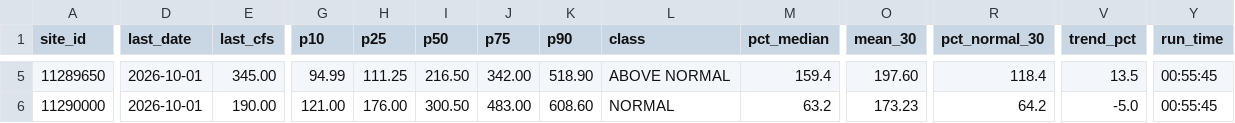
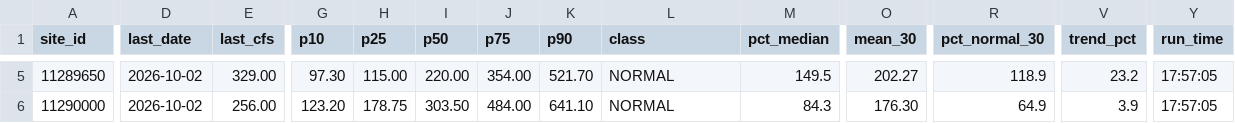
Before and after one commit to bdgroves/sierra-flow-cobol, a CSV file: results.csv, drawn as a sheet; only a part is shown, gaps mark what is left out; the diff covers the shown part only; the diff names each change by its address in the sheet, - before the commit and + after, or states it on an @@ line.

```diff
--- a/results.csv
+++ b/results.csv
-D5:D6 (last_date): 2026-10-01
+D5:D6 (last_date): 2026-10-02
-E5 (last_cfs): 345.00
+E5 (last_cfs): 329.00
-G5 (p10): 94.99
+G5 (p10): 97.30
-H5 (p25): 111.25
+H5 (p25): 115.00
-I5 (p50): 216.50
+I5 (p50): 220.00
-J5 (p75): 342.00
+J5 (p75): 354.00
-K5 (p90): 518.90
+K5 (p90): 521.70
-L5 (class): ABOVE NORMAL
+L5 (class): NORMAL
-M5 (pct_median): 159.4
+M5 (pct_median): 149.5
-O5 (mean_30): 197.60
+O5 (mean_30): 202.27
-R5 (pct_normal_30): 118.4
+R5 (pct_normal_30): 118.9
-V5 (trend_pct): 13.5
+V5 (trend_pct): 23.2
-Y5:Y6 (run_time): 00:55:45
+Y5:Y6 (run_time): 17:57:05
-E6 (last_cfs): 190.00
+E6 (last_cfs): 256.00
-G6 (p10): 121.00
+G6 (p10): 123.20
-H6 (p25): 176.00
+H6 (p25): 178.75
-I6 (p50): 300.50
+I6 (p50): 303.50
-J6 (p75): 483.00
+J6 (p75): 484.00
-K6 (p90): 608.60
+K6 (p90): 641.10
-M6 (pct_median): 63.2
+M6 (pct_median): 84.3
-O6 (mean_30): 173.23
+O6 (mean_30): 176.30
-R6 (pct_normal_30): 64.2
+R6 (pct_normal_30): 64.9
-V6 (trend_pct): -5.0
+V6 (trend_pct): 3.9
```
Also changed, not shown: 71 edited cells elsewhere in this file, streamflow.csv, 2 other files.
